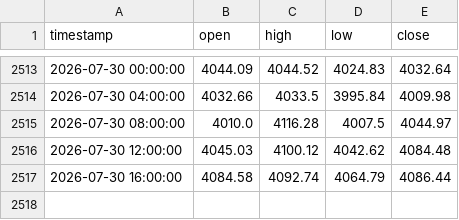
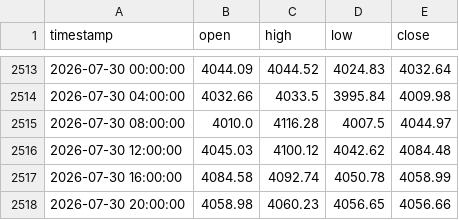
Before and after one commit to evan7646-cloud/Gold_Strategy_Watch, a CSV file: comex_gc1!_4h.csv, drawn as a sheet; only a part is shown, gaps mark what is left out.

Commit message:
update: refresh real-time Market data to 12:00 UTC+0h close

```diff
--- a/comex_gc1!_4h.csv
+++ b/comex_gc1!_4h.csv
@@ -2516,2 +2516,3 @@ timestamp,open,high,low,close
 2026-07-30 12:00:00,4045.03,4100.12,4042.62,4084.48
-2026-07-30 16:00:00,4084.58,4092.74,4064.79,4086.44
+2026-07-30 16:00:00,4084.58,4092.74,4050.78,4058.99
+2026-07-30 20:00:00,4058.98,4060.23,4056.65,4056.66
```
Also changed, not shown: 2 other files.
